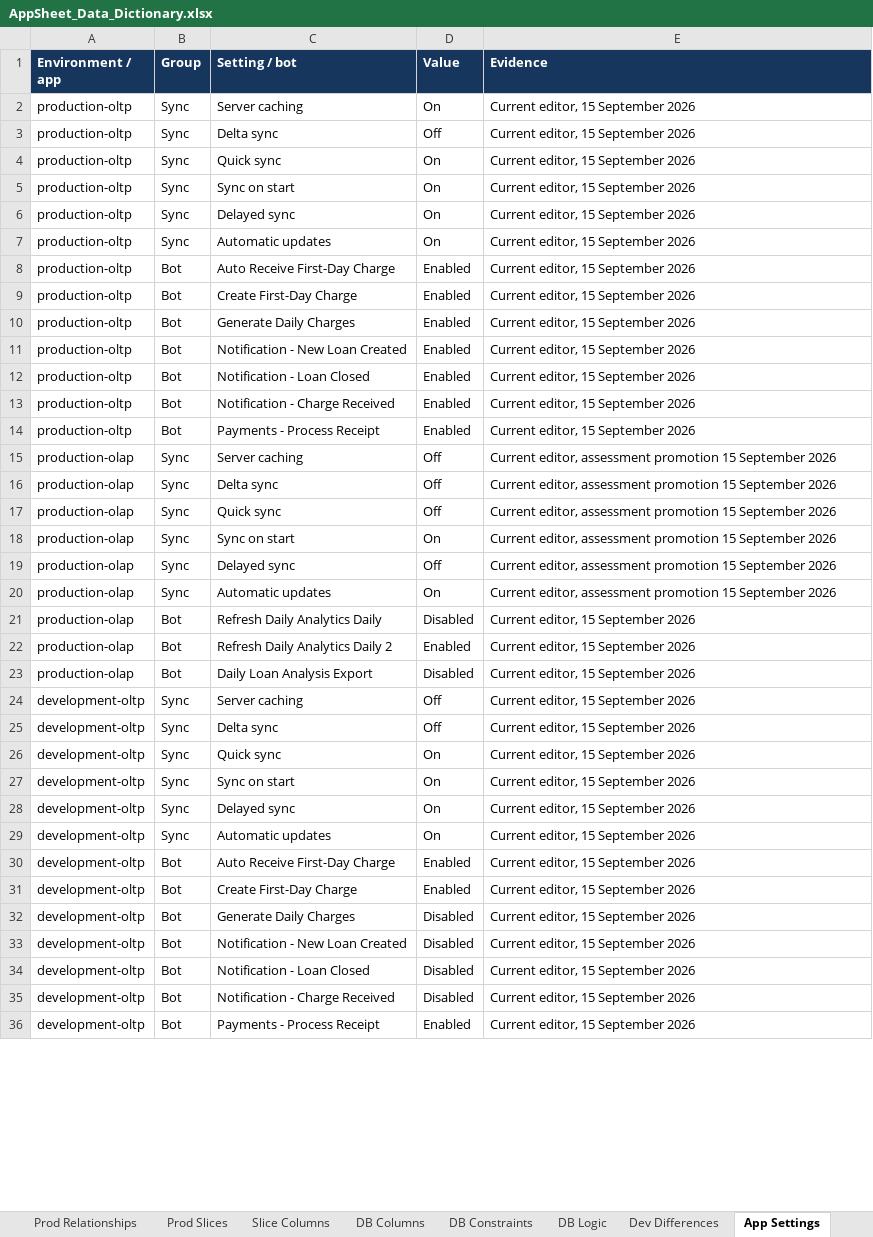
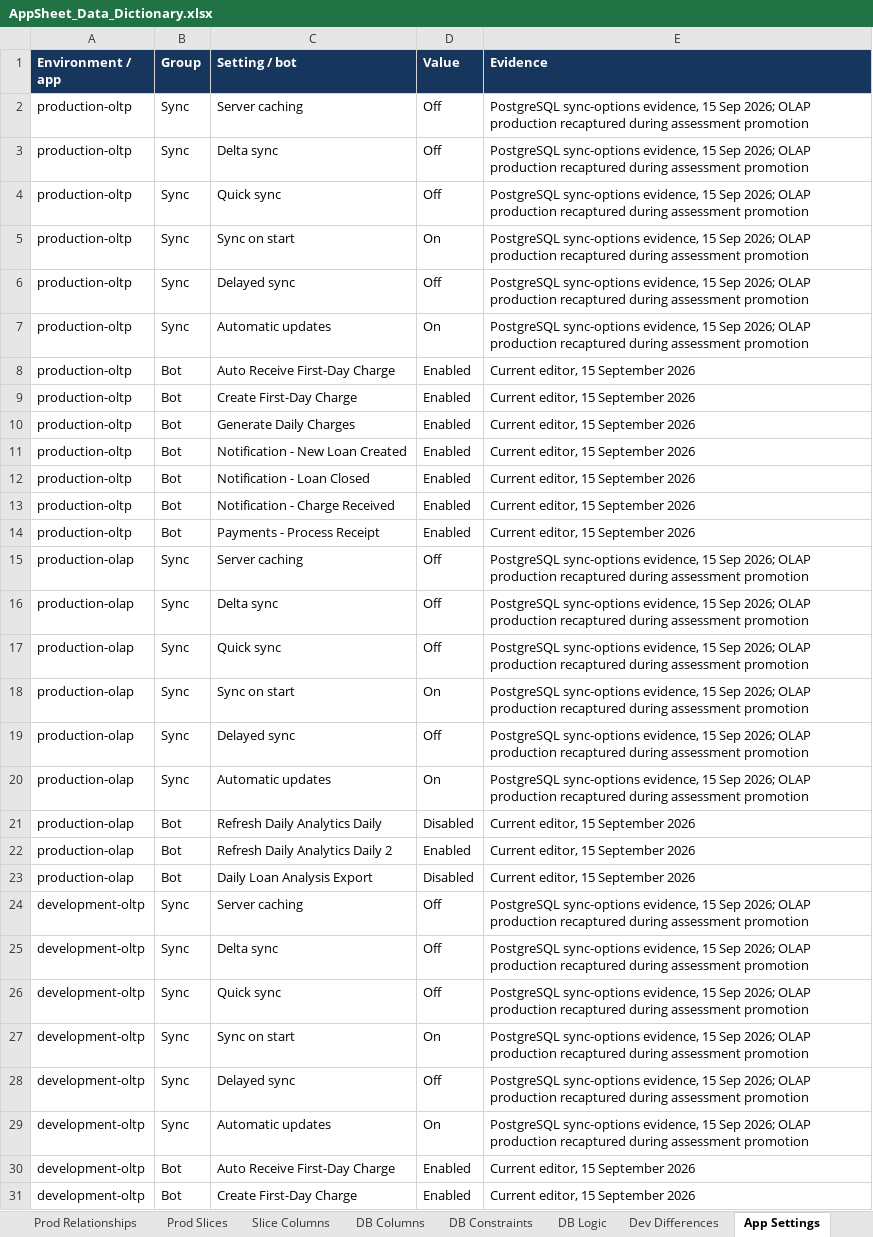
Before and after one commit to welct0407/MW-Credit-App, an Excel workbook: Documents/AppSheet_Data_Dictionary.xlsx, sheet App Settings, drawn as a sheet; only a part is shown; the shorter side is filled out with more unchanged rows; values as stored, in another font and other column widths than the file's, no borders; the diff covers the shown part only; the diff names each change by its address in the sheet, - before the commit and + after, or states it on an @@ line.

```diff
--- a/Documents/AppSheet_Data_Dictionary.xlsx (sheet App Settings)
+++ b/Documents/AppSheet_Data_Dictionary.xlsx (sheet App Settings)
-D2 (Value): On
+D2 (Value): Off
-E2:E7 (Evidence): Current editor, 15 September 2026
+E2:E7 (Evidence): PostgreSQL sync-options evidence, 15 Sep 2026; OLAP production recaptured during assessment promotion
-D4 (Value): On
+D4 (Value): Off
-D6 (Value): On
+D6 (Value): Off
-E15:E20 (Evidence): Current editor, assessment promotion 15 September 2026
+E15:E20 (Evidence): PostgreSQL sync-options evidence, 15 Sep 2026; OLAP production recaptured during assessment promotion
-E24:E29 (Evidence): Current editor, 15 September 2026
+E24:E29 (Evidence): PostgreSQL sync-options evidence, 15 Sep 2026; OLAP production recaptured during assessment promotion
-D26 (Value): On
+D26 (Value): Off
-D28 (Value): On
+D28 (Value): Off
```
Also changed, not shown: 8 edited cells elsewhere in this sheet, sheet Dev Differences, sheet DB Logic, sheet Guide, 55 other files.
